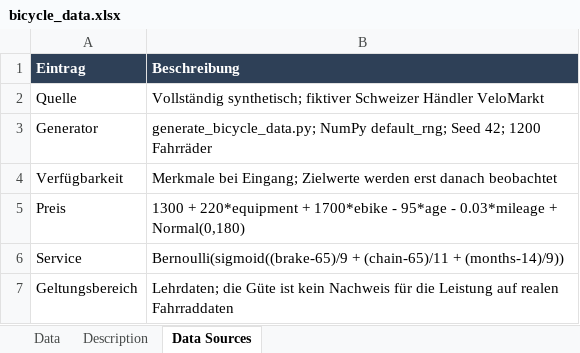
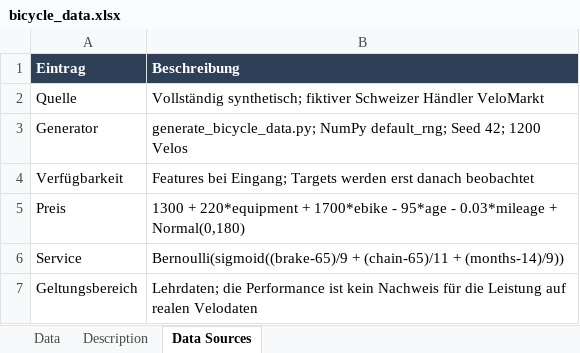
Before and after one commit to mario-gellrich-zhaw/DS_HS2026_LNW, an Excel workbook: DS_HS2026_LNW_I_Examples/AP03/bicycle_data.xlsx, sheet Data Sources, drawn as a sheet; values as stored, in another font and other column widths than the file's, no borders; the diff names each change by its address in the sheet, - before the commit and + after, or states it on an @@ line.

```diff
--- a/DS_HS2026_LNW_I_Examples/AP03/bicycle_data.xlsx (sheet Data Sources)
+++ b/DS_HS2026_LNW_I_Examples/AP03/bicycle_data.xlsx (sheet Data Sources)
-B3 (Beschreibung): …42; 1200 Fahrräder
+B3 (Beschreibung): …42; 1200 Velos
-B4 (Beschreibung): Merkmale bei Eingang; Zielwerte werden erst…
+B4 (Beschreibung): Features bei Eingang; Targets werden erst…
-B7 (Beschreibung): Lehrdaten; die Güte ist kein Nachweis für die Leistung auf realen Fahrraddaten
+B7 (Beschreibung): Lehrdaten; die Performance ist kein Nachweis für die Leistung auf realen Velodaten
```
Also changed, not shown: sheet Description, 1 other file.
